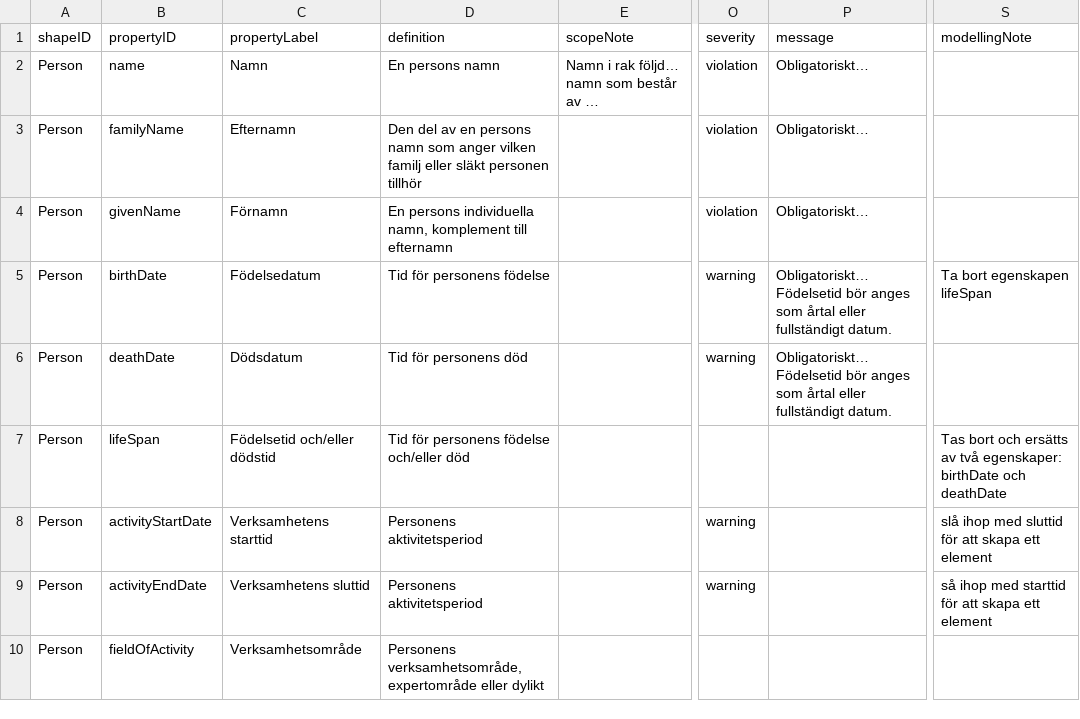
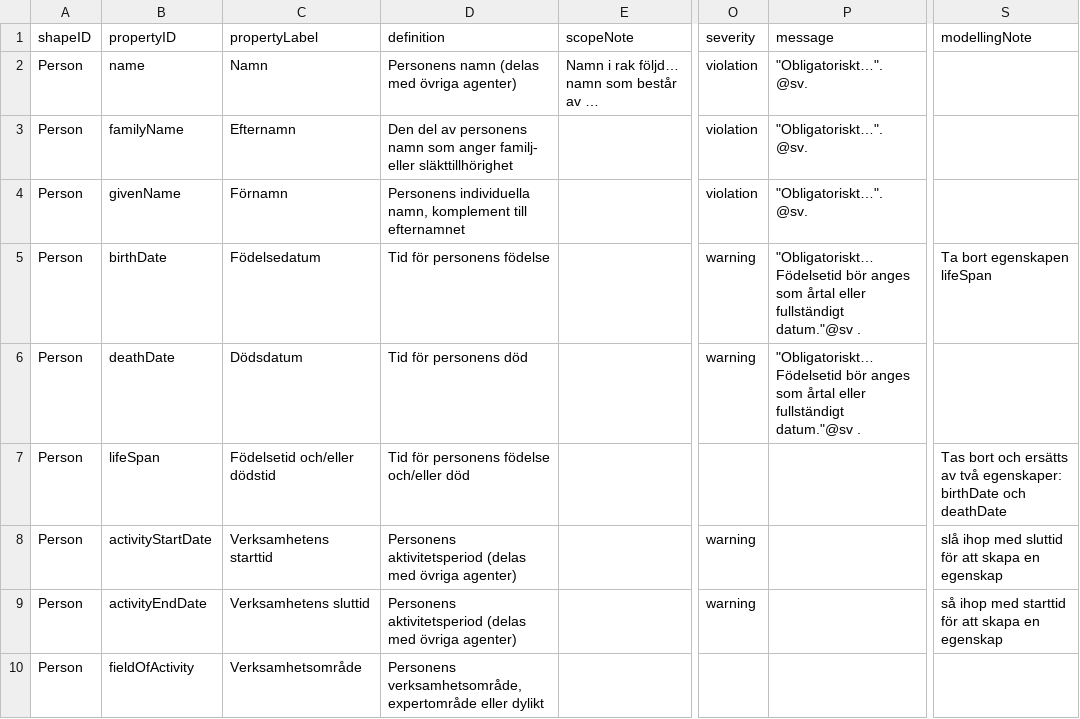
Before and after one commit to MikaelWettrstrm/rda_workspace, a CSV file: entities/person_dctap_kbv_rda_profile.csv, drawn as a sheet; only a part is shown, gaps mark what is left out; the diff covers the shown part only; the diff names each change by its address in the sheet, - before the commit and + after, or states it on an @@ line.

Commit message:
Edit property definitions

```diff
--- a/entities/person_dctap_kbv_rda_profile.csv
+++ b/entities/person_dctap_kbv_rda_profile.csv
-D2 (definition): En persons namn
+D2 (definition): Personens namn (delas med övriga agenter)
-P2:P4 (message): Obligatoriskt…
+P2:P4 (message): "Obligatoriskt…". @sv.
-D3 (definition): …del av en persons namn som anger vilken familj eller släkt personen tillhör
+D3 (definition): …del av personens namn som anger familj- eller släkttillhörighet
-D4 (definition): En persons individuella namn, komplement till efternamn
+D4 (definition): Personens individuella namn, komplement till efternamnet
-P5:P6 (message): Obligatoriskt… Födelsetid bör anges som årtal eller fullständigt datum.
+P5:P6 (message): "Obligatoriskt… Födelsetid bör anges som årtal eller fullständigt datum."@sv .
-D8:D9 (definition): Personens aktivitetsperiod
+D8:D9 (definition): Personens aktivitetsperiod (delas med övriga agenter)
-S8 (modellingNote): …att skapa ett element
+S8 (modellingNote): …att skapa en egenskap
-S9 (modellingNote): …att skapa ett element
+S9 (modellingNote): …att skapa en egenskap
```
Also changed, not shown: 8 added rows and 12 edited cells elsewhere in this file, 27 other files.
